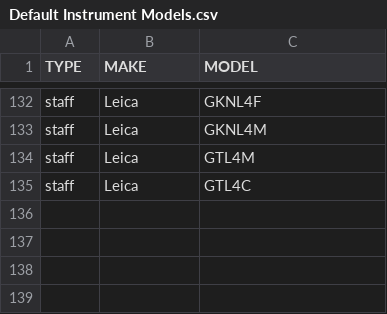
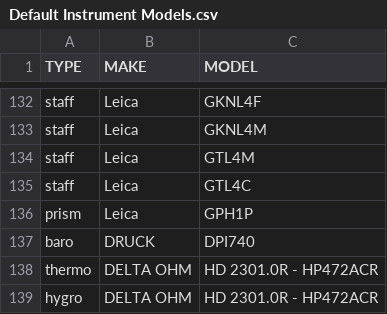
Before and after one commit to Landgate/Medjil, a CSV file: media/InitialData/Default Instruments/Default Instrument Models.csv, drawn as a sheet; only a part is shown, gaps mark what is left out.

Commit message:
Create Landgate EDMs, Prisms, Mets Gear and calibrations in Custom Migrations

```diff
--- a/media/InitialData/Default Instruments/Default Instrument Models.csv
+++ b/media/InitialData/Default Instruments/Default Instrument Models.csv
@@ -135 +135,5 @@ staff,Leica,GTL4M
 staff,Leica,GTL4C
+prism,Leica,GPH1P
+baro,DRUCK,DPI740
+thermo,DELTA OHM,HD 2301.0R - HP472ACR
+hygro,DELTA OHM,HD 2301.0R - HP472ACR
```
Also changed, not shown: 16 other files.
